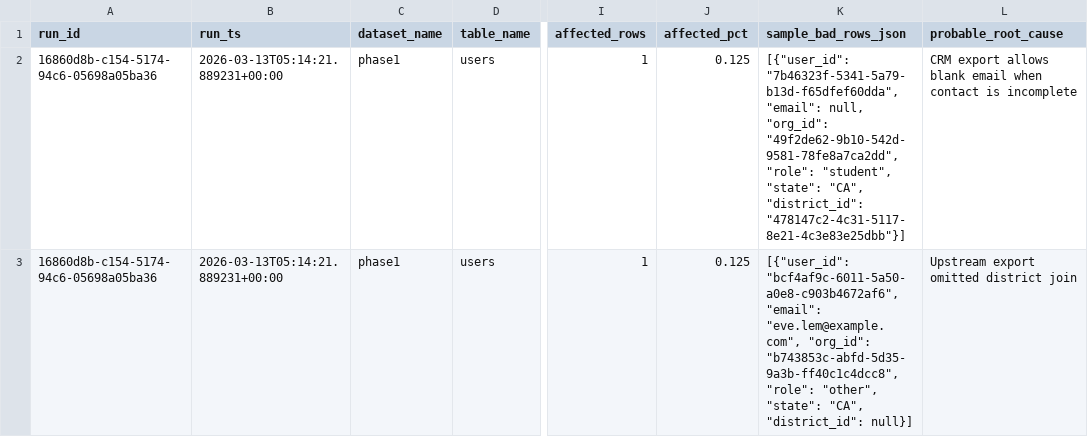
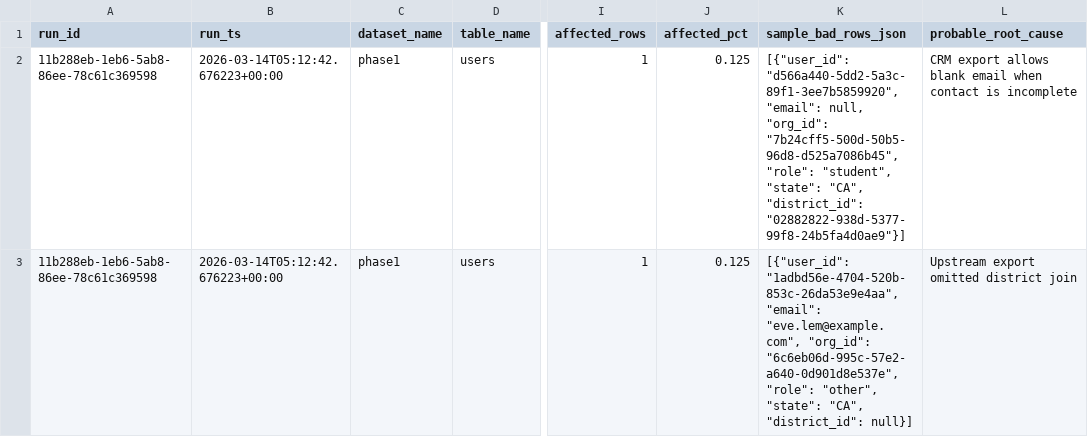
Before and after one commit to josuejero/DQSentry, a CSV file: issues.csv, drawn as a sheet; only a part is shown, gaps mark what is left out; the diff covers the shown part only; the diff names each change by its address in the sheet, - before the commit and + after, or states it on an @@ line.

```diff
--- a/issues.csv
+++ b/issues.csv
-A2:A3 (run_id): 16860d8b-c154-5174-94c6-05698a05ba36
+A2:A3 (run_id): 11b288eb-1eb6-5ab8-86ee-78c61c369598
-B2:B3 (run_ts): 2026-03-13T05:14:21.889231+00:00
+B2:B3 (run_ts): 2026-03-14T05:12:42.676223+00:00
-K2 (sample_bad_rows_json): [{"user_id": "7b46323f-5341-5a79-b13d-f65dfef60dda", "email": null, "org_id": "49f2de62-9b10-542d-9581-78fe8a7ca2dd", "role": "student", "state": "CA", "district_id": "478147c2-4c31-5117-8e21-4c3e83e25dbb"}]
+K2 (sample_bad_rows_json): [{"user_id": "d566a440-5dd2-5a3c-89f1-3ee7b5859920", "email": null, "org_id": "7b24cff5-500d-50b5-96d8-d525a7086b45", "role": "student", "state": "CA", "district_id": "02882822-938d-5377-99f8-24b5fa4d0ae9"}]
-K3 (sample_bad_rows_json): [{"user_id": "bcf4af9c-6011-5a50-a0e8-c903b4672af6", "email": "eve.lem@example.com", "org_id": "b743853c-abfd-5d35-9a3b-ff40c1c4dcc8", "role": "other",…
+K3 (sample_bad_rows_json): [{"user_id": "1adbd56e-4704-520b-853c-26da53e9e4aa", "email": "eve.lem@example.com", "org_id": "6c6eb06d-995c-57e2-a640-0d901d8e537e", "role": "other",…
```
Also changed, not shown: 9 edited cells elsewhere in this file, 2 other files.
